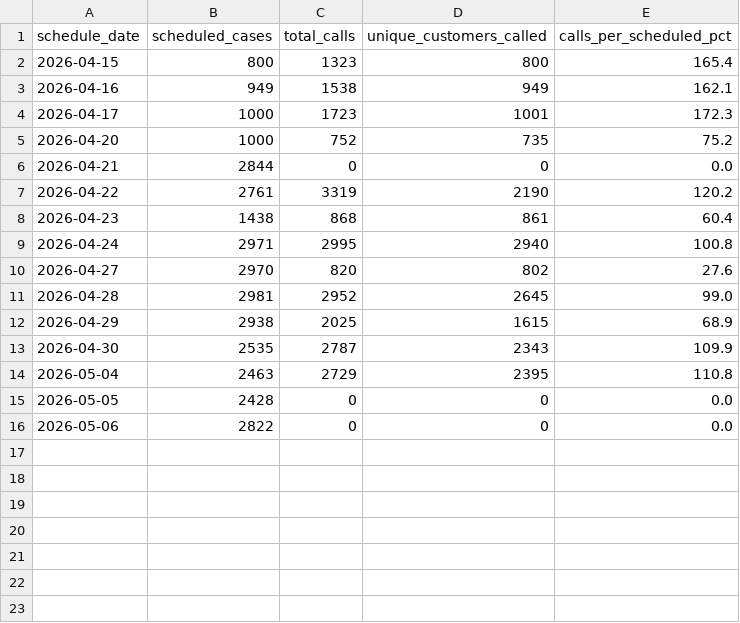
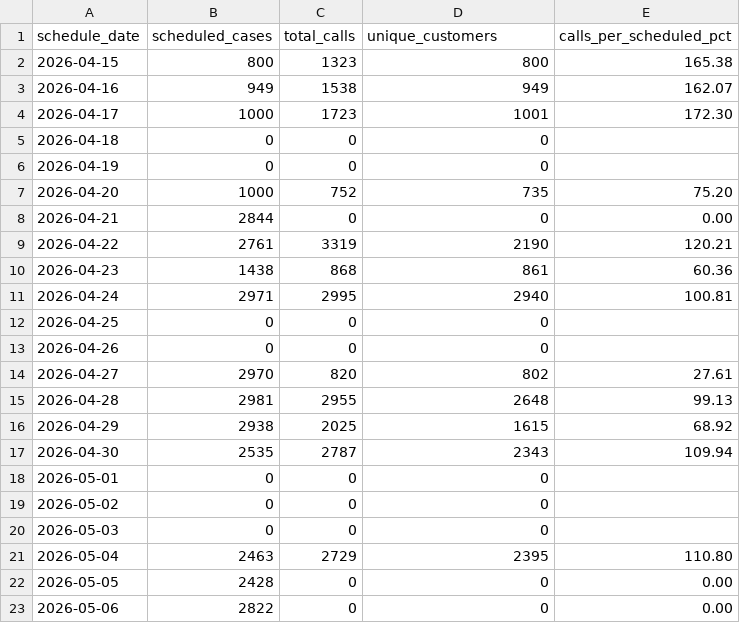
Before and after one commit to celina-nanbara/klarna-it-outbound-dialing, a CSV file: q2_scheduled.csv, drawn as a sheet.

Commit message:
Update q2_scheduled.csv

```diff
--- a/q2_scheduled.csv
+++ b/q2_scheduled.csv
@@ -1,16 +1,23 @@
-schedule_date,scheduled_cases,total_calls,unique_customers_called,calls_per_scheduled_pct
-2026-04-15,800,1323,800,165.4
-2026-04-16,949,1538,949,162.1
-2026-04-17,1000,1723,1001,172.3
-2026-04-20,1000,752,735,75.2
-2026-04-21,2844,0,0,0.0
-2026-04-22,2761,3319,2190,120.2
-2026-04-23,1438,868,861,60.4
-2026-04-24,2971,2995,2940,100.8
-2026-04-27,2970,820,802,27.6
-2026-04-28,2981,2952,2645,99.0
-2026-04-29,2938,2025,1615,68.9
-2026-04-30,2535,2787,2343,109.9
-2026-05-04,2463,2729,2395,110.8
-2026-05-05,2428,0,0,0.0
-2026-05-06,2822,0,0,0.0
+schedule_date,scheduled_cases,total_calls,unique_customers,calls_per_scheduled_pct
+2026-04-15,800,1323,800,165.38
+2026-04-16,949,1538,949,162.07
+2026-04-17,1000,1723,1001,172.30
+2026-04-18,0,0,0,
+2026-04-19,0,0,0,
+2026-04-20,1000,752,735,75.20
+2026-04-21,2844,0,0,0.00
+2026-04-22,2761,3319,2190,120.21
+2026-04-23,1438,868,861,60.36
+2026-04-24,2971,2995,2940,100.81
+2026-04-25,0,0,0,
+2026-04-26,0,0,0,
+2026-04-27,2970,820,802,27.61
+2026-04-28,2981,2955,2648,99.13
+2026-04-29,2938,2025,1615,68.92
+2026-04-30,2535,2787,2343,109.94
+2026-05-01,0,0,0,
+2026-05-02,0,0,0,
+2026-05-03,0,0,0,
+2026-05-04,2463,2729,2395,110.80
+2026-05-05,2428,0,0,0.00
+2026-05-06,2822,0,0,0.00
```
